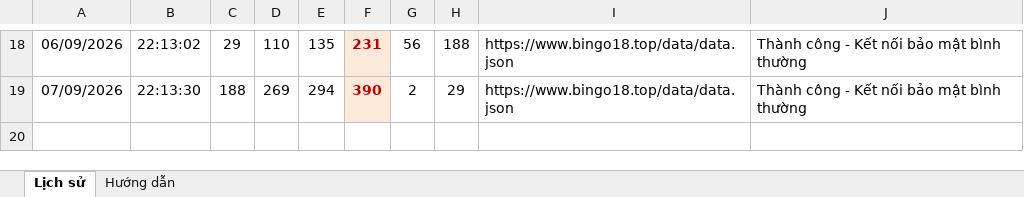
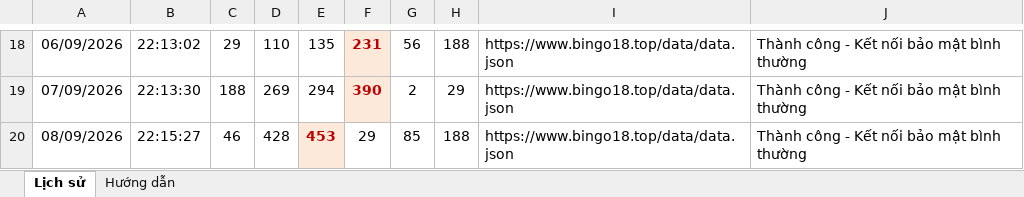
Before and after one commit to bachhaan/bingo18-tamhoa-history, an Excel workbook: github_bingo18/Bingo18_Lich_su_Tam_hoa.xlsx, sheet Lịch sử, drawn as a sheet; only a part is shown, gaps mark what is left out; values as stored, in another font and other column widths than the file's, no borders; the diff names each change by its address in the sheet, - before the commit and + after, or states it on an @@ line.

```diff
--- a/github_bingo18/Bingo18_Lich_su_Tam_hoa.xlsx (sheet Lịch sử)
+++ b/github_bingo18/Bingo18_Lich_su_Tam_hoa.xlsx (sheet Lịch sử)
+row 20: 08/09/2026 | 22:15:27 | 46 | 428 | 453 | 29 | 85 | 188 | https://www.bingo18.top/data/data.json | Thành công - Kết nối bảo mật bình thường
```
